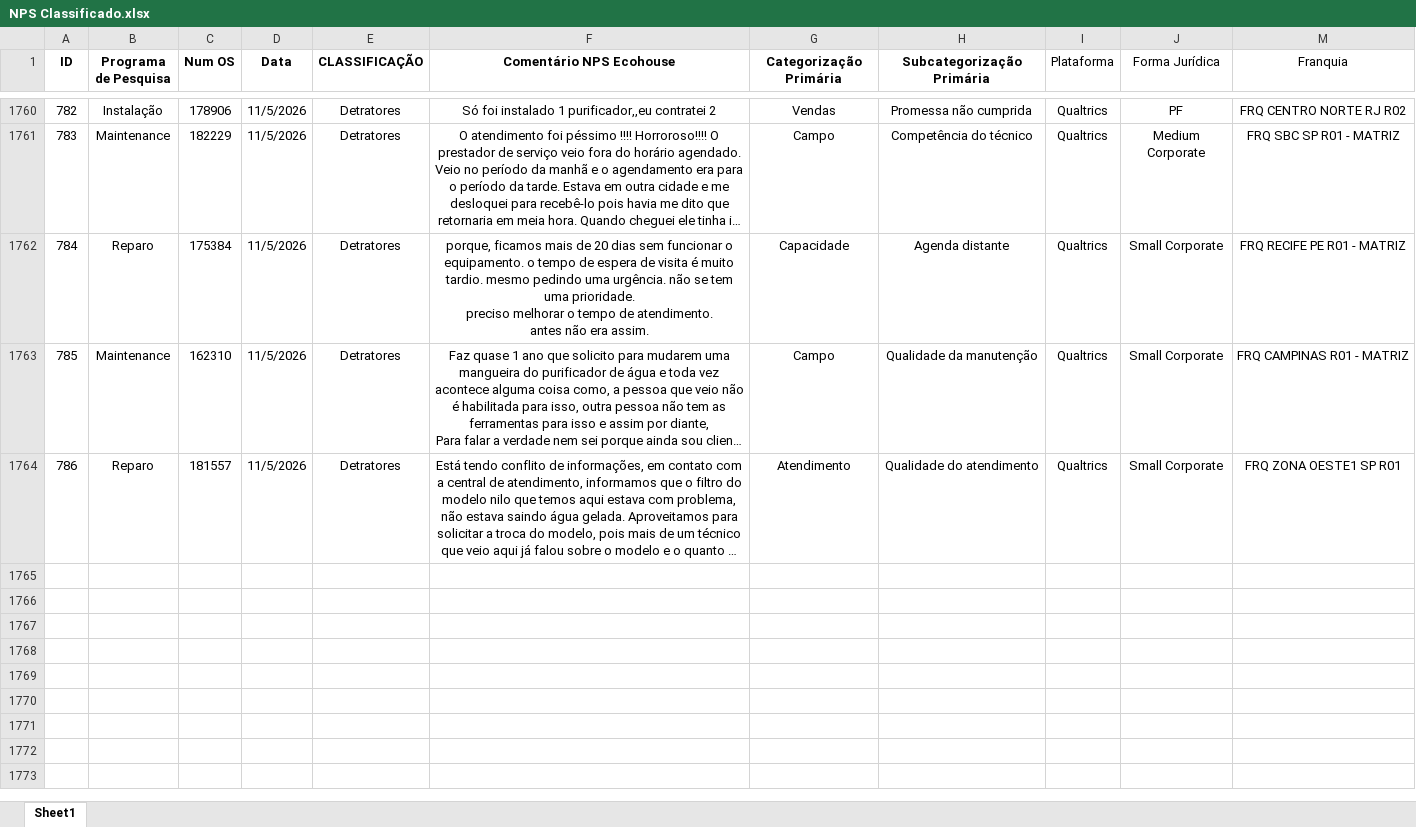
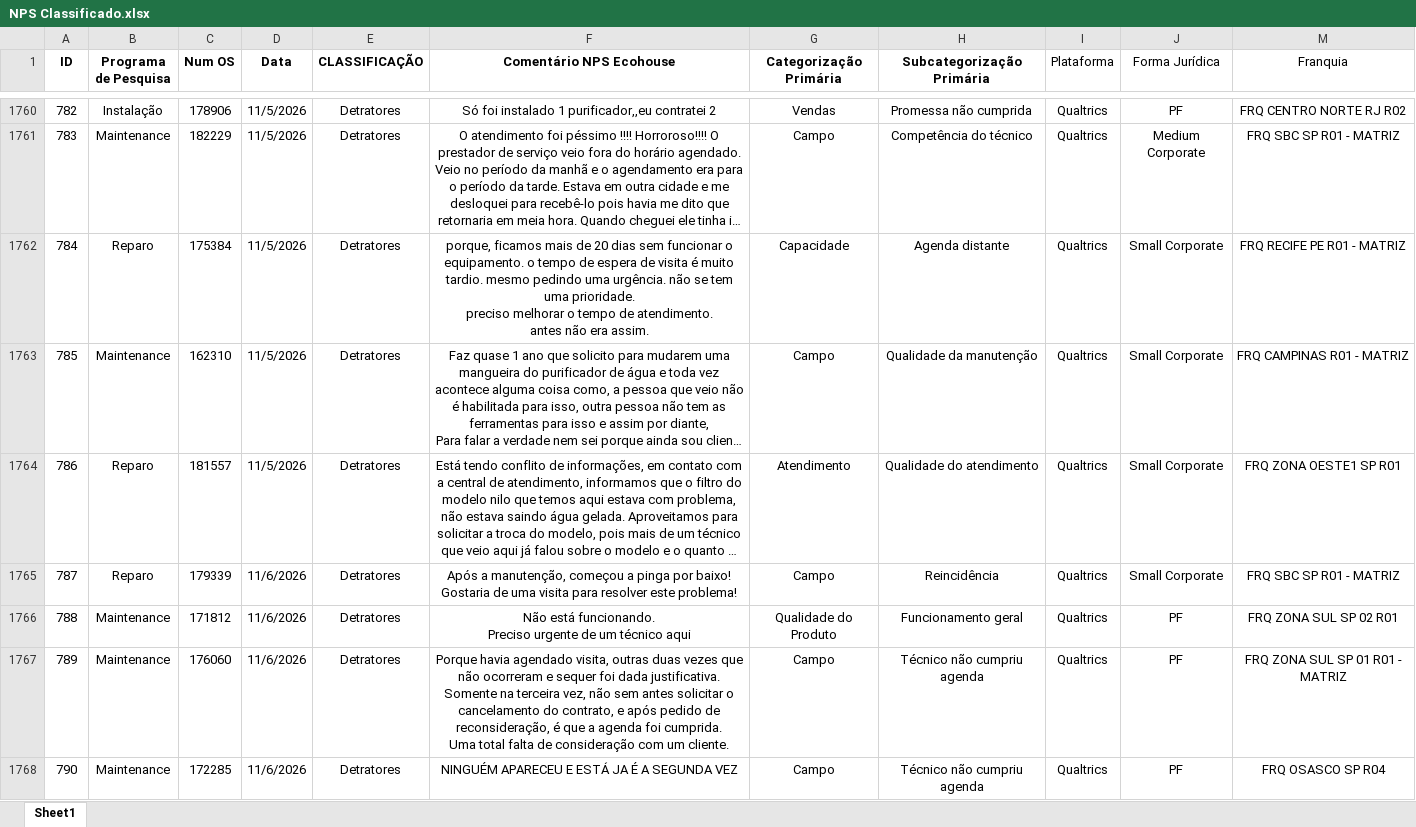
Before and after one commit to pedrofregulhe/nps-franquias, an Excel workbook: NPS Classificado.xlsx, sheet Sheet1, drawn as a sheet; only a part is shown, gaps mark what is left out; long unchanged cells end in …; values as stored, in another font and other column widths than the file's, no borders; ↵ is a line break in a cell; the diff covers the shown part only; the diff names each change by its address in the sheet, - before the commit and + after, or states it on an @@ line.

```diff
--- a/NPS Classificado.xlsx (sheet Sheet1)
+++ b/NPS Classificado.xlsx (sheet Sheet1)
+row 1765: 787 | Reparo | 179339 | 11/6/2026 | Detratores | Após a manutenção, começou a pinga por baixo! Gostaria de uma visita para resolver este problema! | Campo | Reincidência | Qualtrics | Small Corporate | FRQ SBC SP R01 - MATRIZ
+row 1766: 788 | Maintenance | 171812 | 11/6/2026 | Detratores | Não está funcionando. ↵ Preciso urgente de um técnico aqui | Qualidade do Produto | Funcionamento geral | Qualtrics | PF | FRQ ZONA SUL SP 02 R01
+row 1767: 789 | Maintenance | 176060 | 11/6/2026 | Detratores | Porque havia agendado visita, outras duas vezes que não ocorreram e sequer foi dada justificativa. ↵ Somente na terceira vez, não sem antes solicitar o cancelamento do contrato, e após pedido de reconsideração, é que a agenda foi cumprida. ↵ Uma total falta de consideração com um cliente. | Campo | Técnico não cumpriu agenda | Qualtrics | PF | FRQ ZONA SUL SP 01 R01 - MATRIZ
+row 1768: 790 | Maintenance | 172285 | 11/6/2026 | Detratores | NINGUÉM APARECEU E ESTÁ JA É A SEGUNDA VEZ | Campo | Técnico não cumpriu agenda | Qualtrics | PF | FRQ OSASCO SP R04
```
Also changed, not shown: 10 added rows elsewhere in this sheet, hidden cells, 2 other files.
